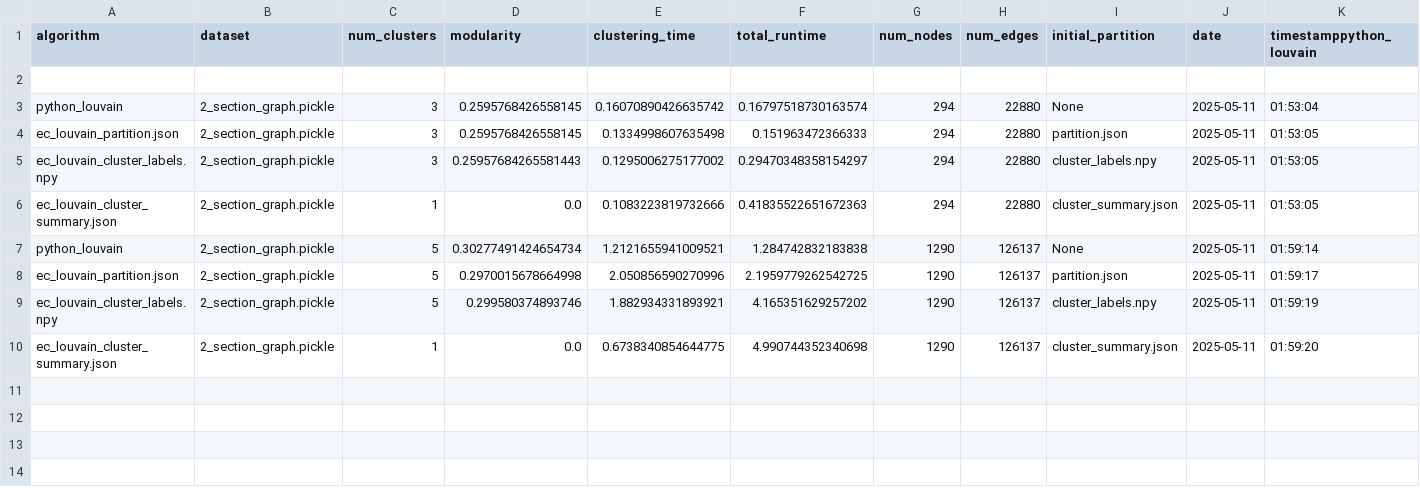
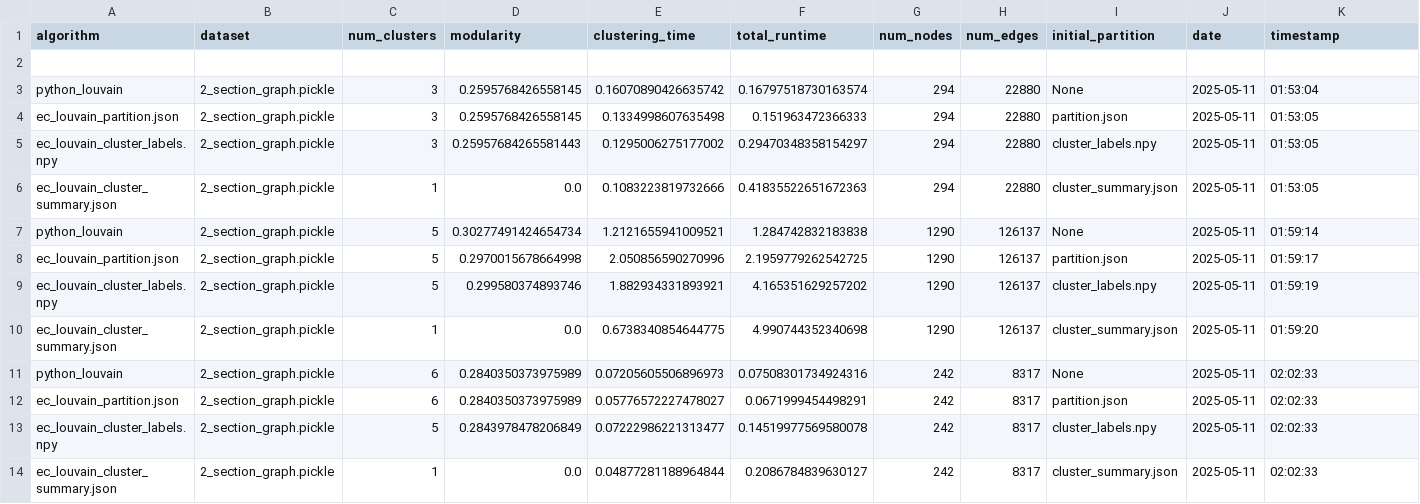
Before and after one commit to devarashs/EC-h-Louvain, a CSV file: src/results/louvain_scores.csv, drawn as a sheet.

Commit message:
test : hyperedges-contact-primary-school dataset

```diff
--- a/src/results/louvain_scores.csv
+++ b/src/results/louvain_scores.csv
@@ -1,2 +1,2 @@
-algorithm,dataset,num_clusters,modularity,clustering_time,total_runtime,num_nodes,num_edges,initial_partition,date,timestamppython_louvain
+algorithm,dataset,num_clusters,modularity,clustering_time,total_runtime,num_nodes,num_edges,initial_partition,date,timestamp
 
@@ -10 +10,5 @@ ec_louvain_cluster_labels.npy,2_section_graph.pickle,5,0.299580374893746,1.88293
 ec_louvain_cluster_summary.json,2_section_graph.pickle,1,0.0,0.6738340854644775,4.990744352340698,1290,126137,cluster_summary.json,2025-05-11,01:59:20
+python_louvain,2_section_graph.pickle,6,0.2840350373975989,0.07205605506896973,0.07508301734924316,242,8317,None,2025-05-11,02:02:33
+ec_louvain_partition.json,2_section_graph.pickle,6,0.2840350373975989,0.05776572227478027,0.0671999454498291,242,8317,partition.json,2025-05-11,02:02:33
+ec_louvain_cluster_labels.npy,2_section_graph.pickle,5,0.2843978478206849,0.07222986221313477,0.14519977569580078,242,8317,cluster_labels.npy,2025-05-11,02:02:33
+ec_louvain_cluster_summary.json,2_section_graph.pickle,1,0.0,0.04877281188964844,0.2086784839630127,242,8317,cluster_summary.json,2025-05-11,02:02:33
```
Also changed, not shown: src/results/partitions_scores.csv, 26 other files.
